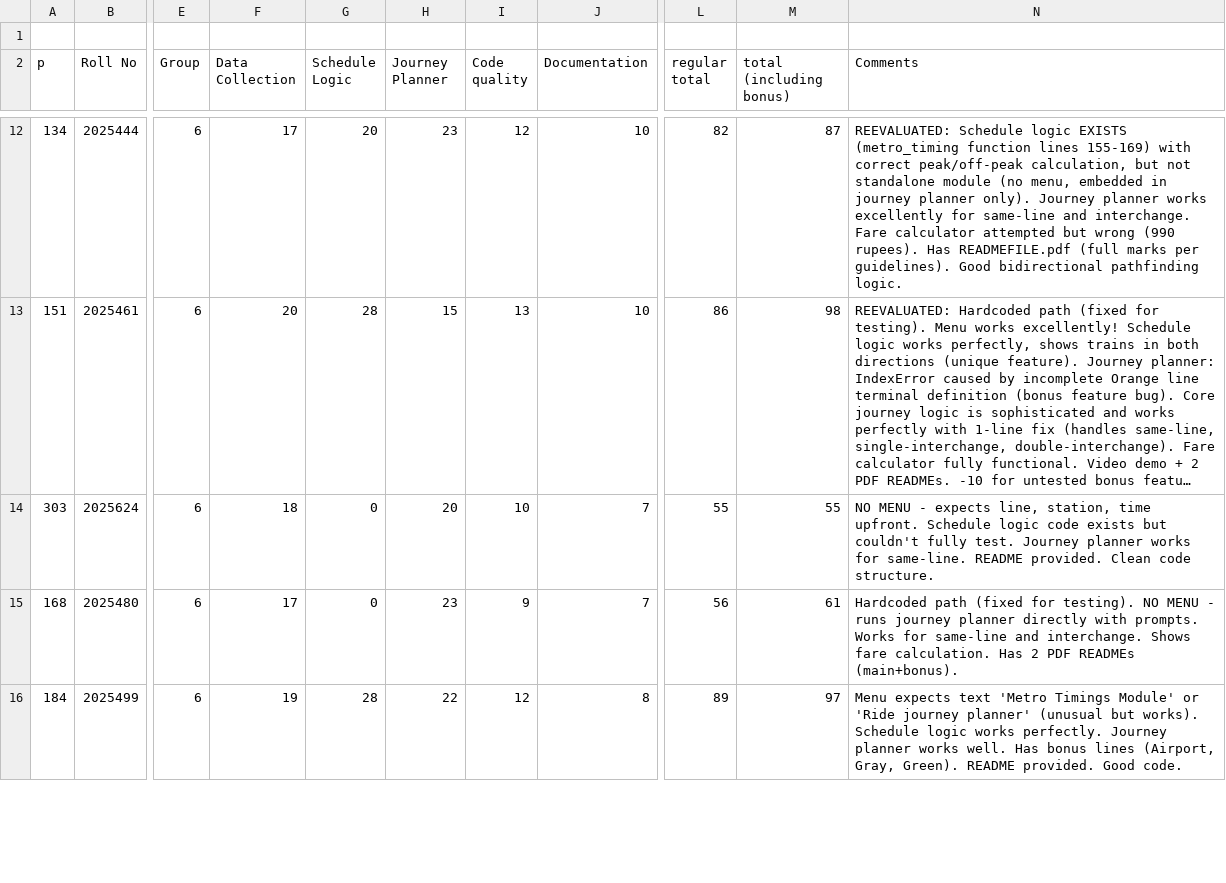
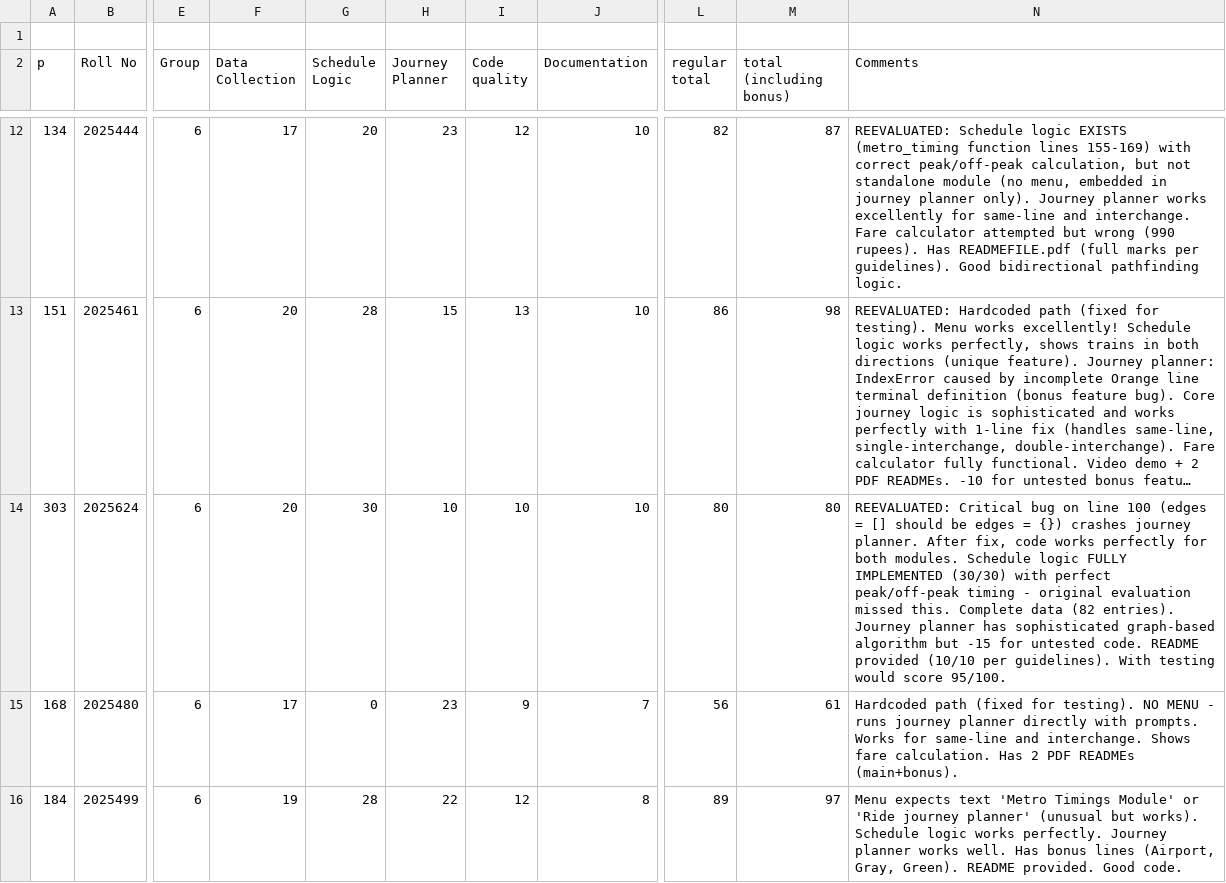
Before and after one commit to ShahnawazDev/ip-project-evaluation, a CSV file: results_all.csv, drawn as a sheet; only a part is shown, gaps mark what is left out; long unchanged cells end in …; the diff names each change by its address in the sheet, - before the commit and + after, or states it on an @@ line.

```diff
--- a/results_all.csv
+++ b/results_all.csv
-F14 (Data Collection): 18
+F14 (Data Collection): 20
-G14 (Schedule Logic): 0
+G14 (Schedule Logic): 30
-H14 (Journey Planner): 20
+H14 (Journey Planner): 10
-J14 (Documentation): 7
+J14 (Documentation): 10
-L14 (regular total): 55
+L14 (regular total): 80
-M14 (total (including bonus)): 55
+M14 (total (including bonus)): 80
-N14 (Comments): NO MENU - expects line, station, time upfront. Schedule logic code exists but couldn't fully test. Journey planner works for same-line. README provided. Clean code structure.
+N14 (Comments): REEVALUATED: Critical bug on line 100 (edges = [] should be edges = {}) crashes journey planner. After fix, code works perfectly for both modules. Schedule logic FULLY IMPLEMENTED (30/30) with perfect peak/off-peak timing - original evaluation missed this. Complete data (82 entries). Journey planner has sophisticated graph-based algorithm but -15 for untested code. README provided (10/10 per guidelines). With testing would score 95/100.
```
Also changed, not shown: 2 other files.
